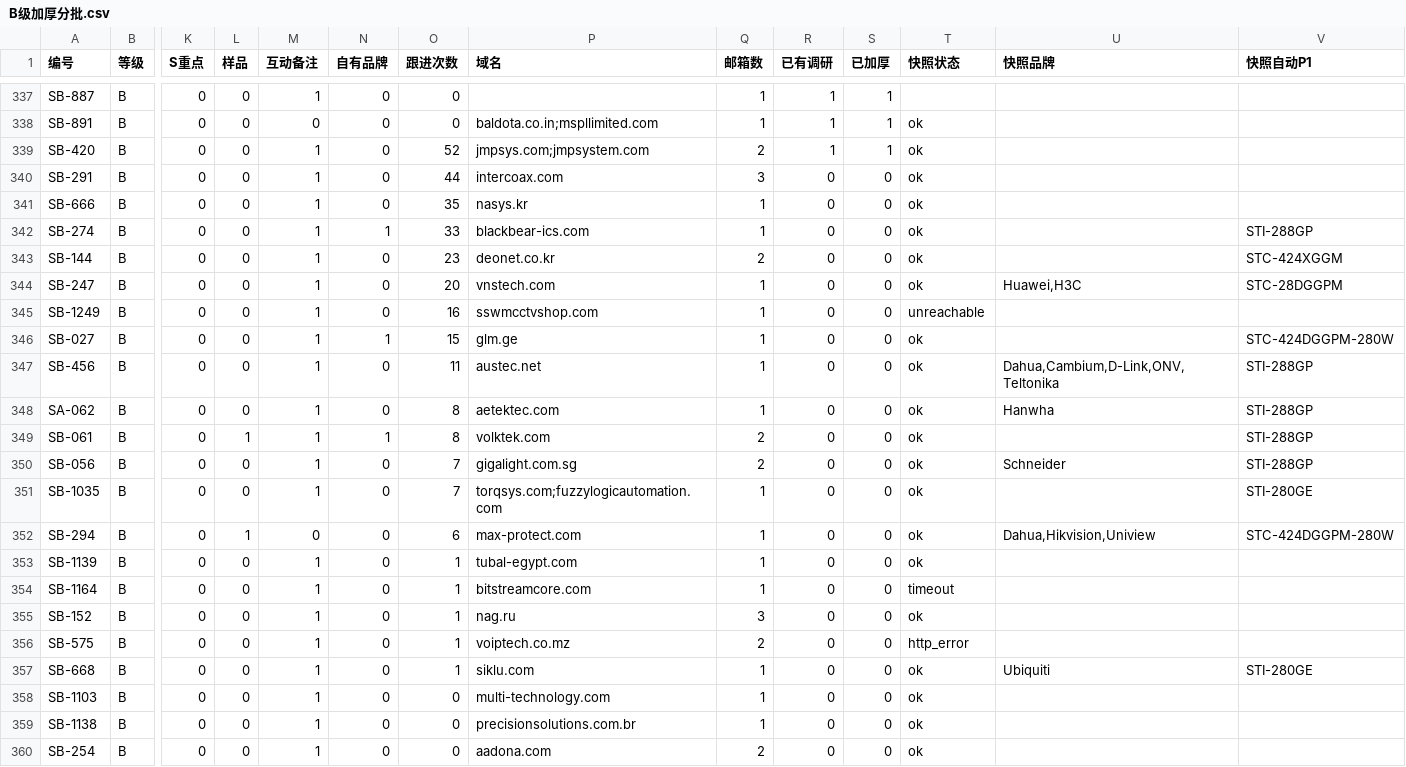
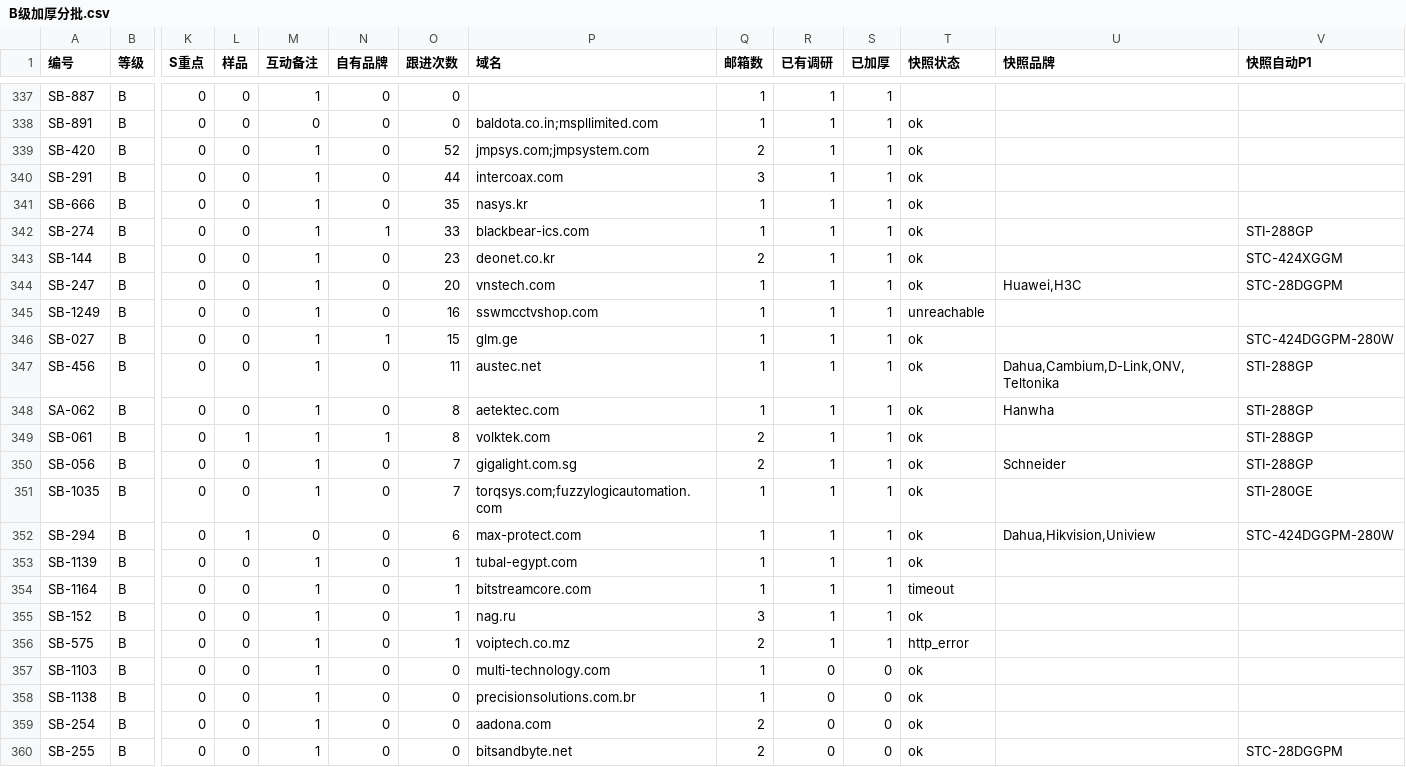
Before and after one commit to elsasaga-cloud/Planet, a CSV file: data/saga_clients/B级加厚分批.csv, drawn as a sheet; only a part is shown, gaps mark what is left out; the shorter side is filled out with more unchanged rows; rows hold the shown columns only; the diff names each change by its address in the sheet, - before the commit and + after, or states it on an @@ line.

Commit message:
T27-R5: B 级加厚 T2 批 32 ×18（VNS 阿布扎比 AETEK 渠道、Volktek 台湾已送 bypass 样、AETEK 软硬分工 ODM、BlackBear OEM 意向、GLM 格鲁吉亚 ONV 贴牌、Austec 澳洲 ONV 替换、Tubal 埃及 SKD、Max Protect 突尼斯已购样等；Siklu/Ceragon 设备厂商→C）
Co-authored-by: arena-agent <297053741+arena-agent@users.noreply.github.com>

```diff
--- a/data/saga_clients/B级加厚分批.csv
+++ b/data/saga_clients/B级加厚分批.csv
-R340:R356 (已有调研): 0
+R340:R356 (已有调研): 1
-S340:S356 (已加厚): 0
+S340:S356 (已加厚): 1
-row 357: SB-668 | B | 0 | 0 | 1 | 0 | 1 | siklu.com | 1 | 0 | 0 | ok | Ubiquiti | STI-280GE
```
Also changed, not shown: 43 other files.
